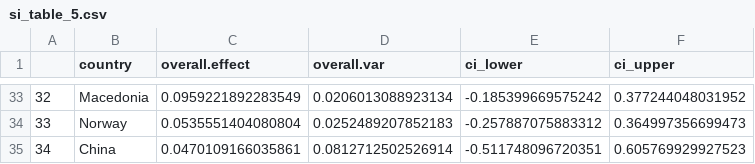
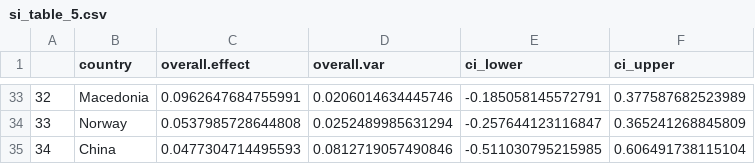
Before and after one commit to ColesNicholas/GlobalGratitudeRepo, a CSV file: data/output/si_table_5.csv, drawn as a sheet; only a part is shown, gaps mark what is left out; the diff covers the shown part only.

```diff
--- a/data/output/si_table_5.csv
+++ b/data/output/si_table_5.csv
@@ -33,3 +33,3 @@
-"32","Macedonia",0.0959221892283549,0.0206013088923134,-0.185399669575242,0.377244048031952
-"33","Norway",0.0535551404080804,0.0252489207852183,-0.257887075883312,0.364997356699473
-"34","China",0.0470109166035861,0.0812712502526914,-0.511748096720351,0.605769929927523
+"32","Macedonia",0.0962647684755991,0.0206014634445746,-0.185058145572791,0.377587682523989
+"33","Norway",0.0537985728644808,0.0252489985631294,-0.257644123116847,0.365241268845809
+"34","China",0.0477304714495593,0.0812719057490846,-0.511030795215985,0.606491738115104
```
Also changed, not shown: 126 edited cells elsewhere in this file, data/output/cultural_consistency.csv, data/output/moderators.csv, 4 other files.
